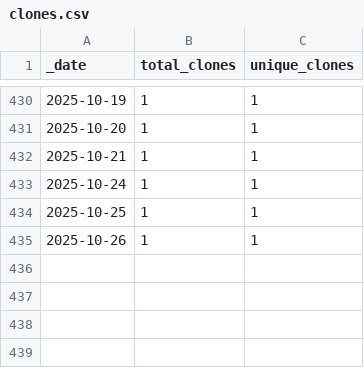
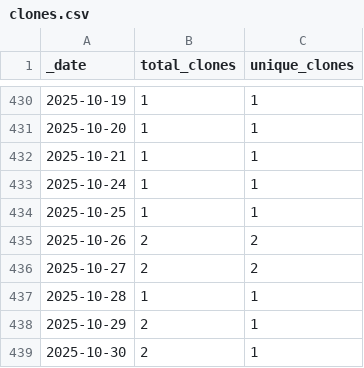
Before and after one commit to roberts-farm-of-ideas/2, a CSV file: traffic/clones.csv, drawn as a sheet; only a part is shown, gaps mark what is left out.

Commit message:
GitHub traffic

```diff
--- a/traffic/clones.csv
+++ b/traffic/clones.csv
@@ -434,2 +434,6 @@ _date,total_clones,unique_clones
 2025-10-25,1,1
-2025-10-26,1,1
+2025-10-26,2,2
+2025-10-27,2,2
+2025-10-28,1,1
+2025-10-29,2,1
+2025-10-30,2,1
```
Also changed, not shown: 1 other file.
